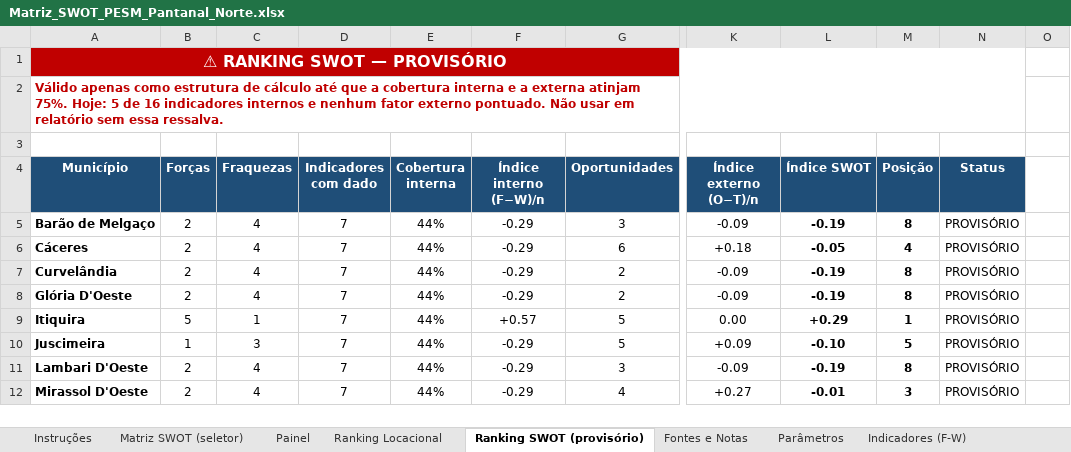
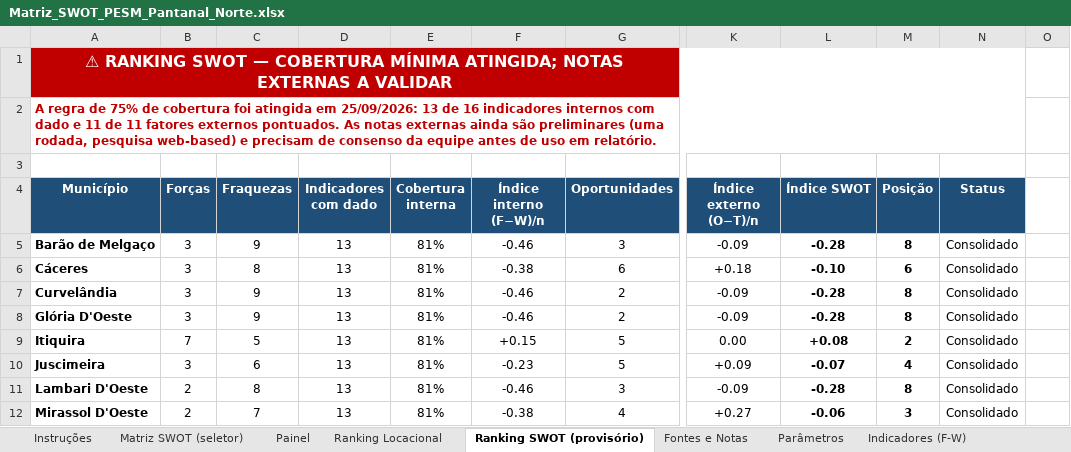
Before and after one commit to cleitonfranco74/zero_claude, an Excel workbook: pesm-pantanal-norte/dados/Matriz_SWOT_PESM_Pantanal_Norte.xlsx, sheet Ranking SWOT (provisório), drawn as a sheet; only a part is shown, gaps mark what is left out; values as stored, in another font and other column widths than the file's, no borders; conditional formats not drawn; the diff covers the shown part only; the diff names each change by its address in the sheet, - before the commit and + after, or states it on an @@ line.

```diff
--- a/pesm-pantanal-norte/dados/Matriz_SWOT_PESM_Pantanal_Norte.xlsx (sheet Ranking SWOT (provisório))
+++ b/pesm-pantanal-norte/dados/Matriz_SWOT_PESM_Pantanal_Norte.xlsx (sheet Ranking SWOT (provisório))
-A1 (Município): …SWOT — PROVISÓRIO
+A1 (Município): …SWOT — COBERTURA MÍNIMA ATINGIDA; NOTAS EXTERNAS A VALIDAR
-A2 (Município): Válido apenas como estrutura de cálculo até que a cobertura interna e a externa atinjam 75%. Hoje: 5 de 16 indicadores internos e nenhum fator externo pontuado. Não usar em relatório sem essa ressalva.
+A2 (Município): A regra de 75% de cobertura foi atingida em 25/09/2026: 13 de 16 indicadores internos com dado e 11 de 11 fatores externos pontuados. As notas externas ainda são preliminares (uma rodada, pesquisa web-based) e precisam de consenso da equipe antes de uso em relatório.
-B5:B8 (Forças): 2
+B5:B8 (Forças): 3
-C5 (Fraquezas): 4
+C5 (Fraquezas): 9
-D5:D12 (Indicadores com dado): 7
+D5:D12 (Indicadores com dado): 13
-E5:E12 (Cobertura interna): 44%
+E5:E12 (Cobertura interna): 81%
-F5 (Índice interno (F−W)/n): -0.29
+F5 (Índice interno (F−W)/n): -0.46
-L5 (Índice SWOT): -0.19
+L5 (Índice SWOT): -0.28
-N5:N12 (Status): PROVISÓRIO
+N5:N12 (Status): Consolidado
-C6 (Fraquezas): 4
+C6 (Fraquezas): 8
-F6 (Índice interno (F−W)/n): -0.29
+F6 (Índice interno (F−W)/n): -0.38
-L6 (Índice SWOT): -0.05
+L6 (Índice SWOT): -0.10
-M6 (Posição): 4
+M6 (Posição): 6
-C7:C8 (Fraquezas): 4
+C7:C8 (Fraquezas): 9
-F7:F8 (Índice interno (F−W)/n): -0.29
+F7:F8 (Índice interno (F−W)/n): -0.46
-L7:L8 (Índice SWOT): -0.19
+L7:L8 (Índice SWOT): -0.28
-B9 (Forças): 5
+B9 (Forças): 7
-C9 (Fraquezas): 1
+C9 (Fraquezas): 5
-F9 (Índice interno (F−W)/n): +0.57
+F9 (Índice interno (F−W)/n): +0.15
-L9 (Índice SWOT): +0.29
+L9 (Índice SWOT): +0.08
-M9 (Posição): 1
+M9 (Posição): 2
-B10 (Forças): 1
+B10 (Forças): 3
-C10 (Fraquezas): 3
+C10 (Fraquezas): 6
-F10 (Índice interno (F−W)/n): -0.29
+F10 (Índice interno (F−W)/n): -0.23
-L10 (Índice SWOT): -0.10
+L10 (Índice SWOT): -0.07
-M10 (Posição): 5
+M10 (Posição): 4
-C11 (Fraquezas): 4
+C11 (Fraquezas): 8
-F11 (Índice interno (F−W)/n): -0.29
+F11 (Índice interno (F−W)/n): -0.46
-L11 (Índice SWOT): -0.19
+L11 (Índice SWOT): -0.28
-C12 (Fraquezas): 4
+C12 (Fraquezas): 7
-F12 (Índice interno (F−W)/n): -0.29
+F12 (Índice interno (F−W)/n): -0.38
-L12 (Índice SWOT): -0.01
+L12 (Índice SWOT): -0.06
```
Also changed, not shown: 2 added rows, 2 removed rows and 74 edited cells elsewhere in this sheet, sheet Indicadores (F-W), sheet Painel, sheet Fontes e Notas, sheet SWOT - Itiquira, sheet SWOT - Porto Esperidião, sheet SWOT - Glória D'Oeste, 11 more sheets, formulas that keep their value, hidden cells, 2 other files.
